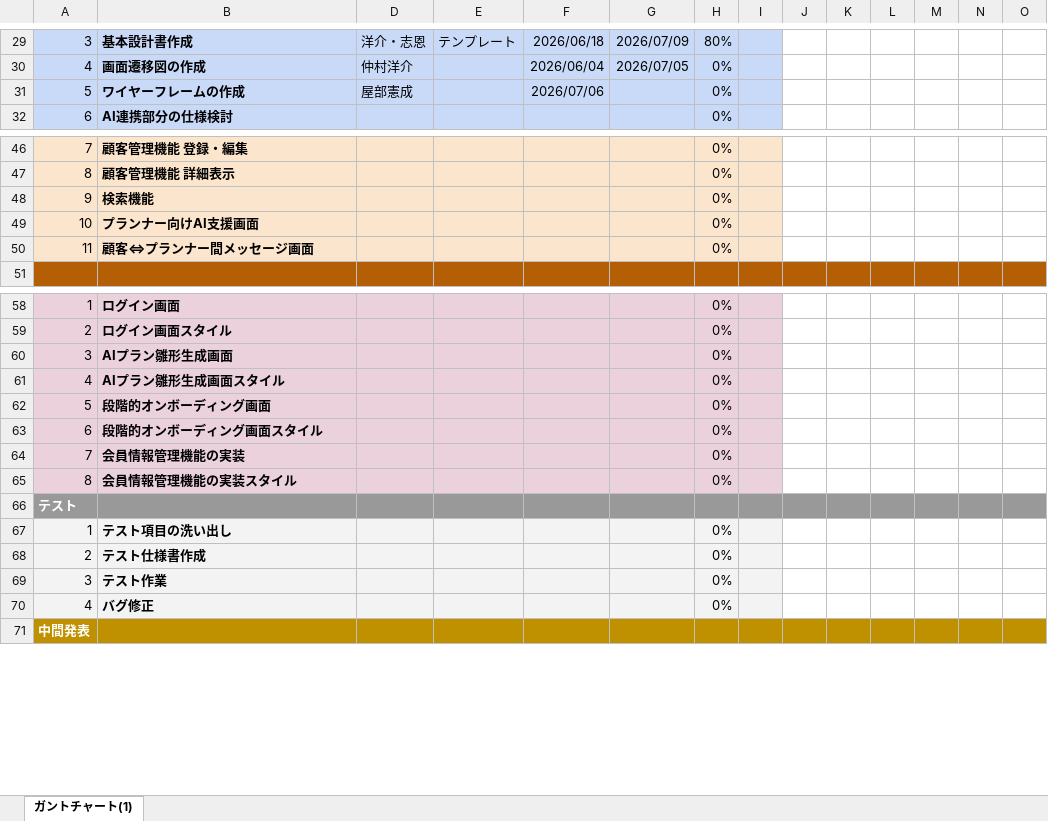
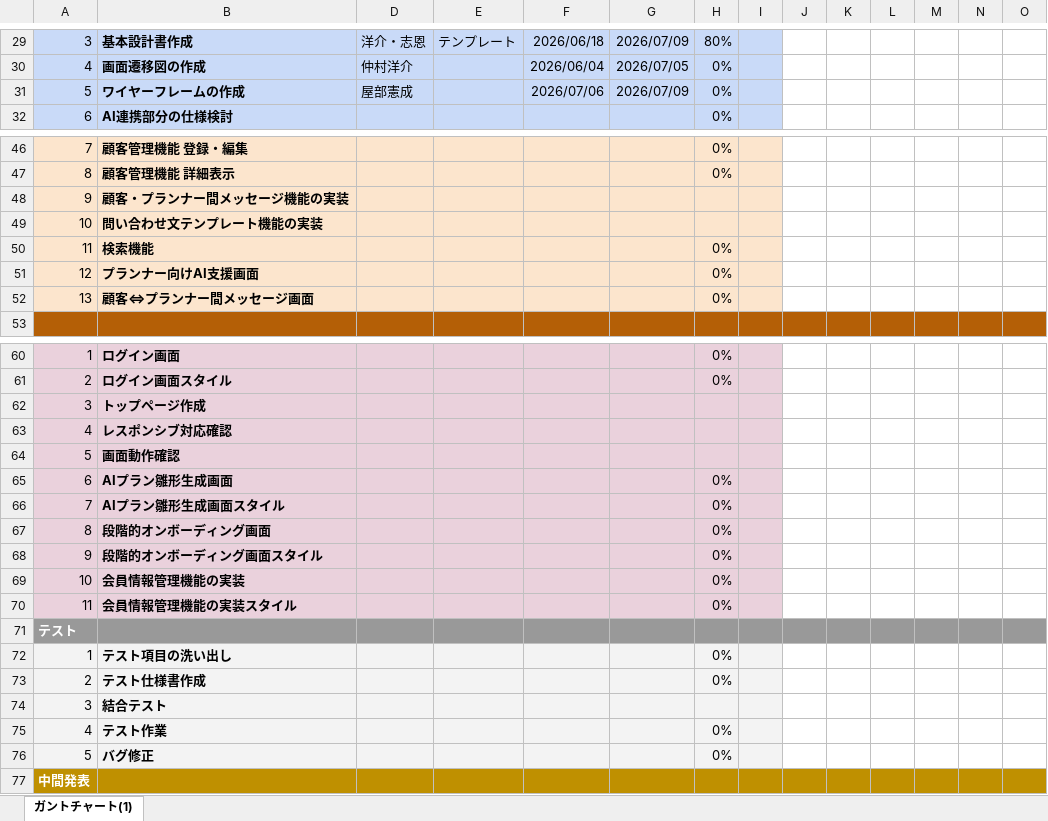
Before and after one commit to youkun1505-stack/Creepy-Code, an Excel workbook: docs/【Creepy Code】ガントチャート_PC.xlsx, sheet ガントチャート(1), drawn as a sheet; only a part is shown, gaps mark what is left out; values as stored, in another font and other column widths than the file's, no borders; conditional formats not drawn; addresses are those after the commit; rows hold the shown columns only; the diff names each change by its address in the sheet, - before the commit and + after, or states it on an @@ line.

Commit message:
作業内容を新規追加

```diff
--- a/docs/【Creepy Code】ガントチャート_PC.xlsx (sheet ガントチャート(1))
+++ b/docs/【Creepy Code】ガントチャート_PC.xlsx (sheet ガントチャート(1))
-G31: (empty)
+G31: 2026/07/09
+row 48: 9 | 顧客・プランナー間メッセージ機能の実装
+row 49: 10 | 問い合わせ文テンプレート機能の実装
-A50: 9
+A50: 11
-A51: 10
+A51: 12
-A52: 11
+A52: 13
+row 62: 3 | トップページ作成
+row 63: 4 | レスポンシブ対応確認
+row 64: 5 | 画面動作確認
-A65: 3
+A65: 6
-A66: 4
+A66: 7
-A67: 5
+A67: 8
-A68: 6
+A68: 9
-A69: 7
+A69: 10
-A70: 8
+A70: 11
+row 74: 3 | 結合テスト
-A75: 3
+A75: 4
-A76: 4
+A76: 5
```
